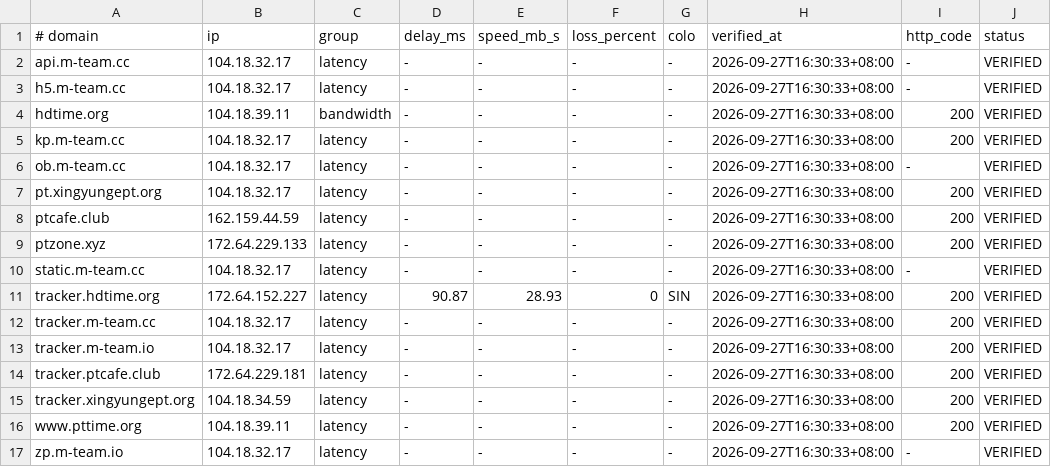
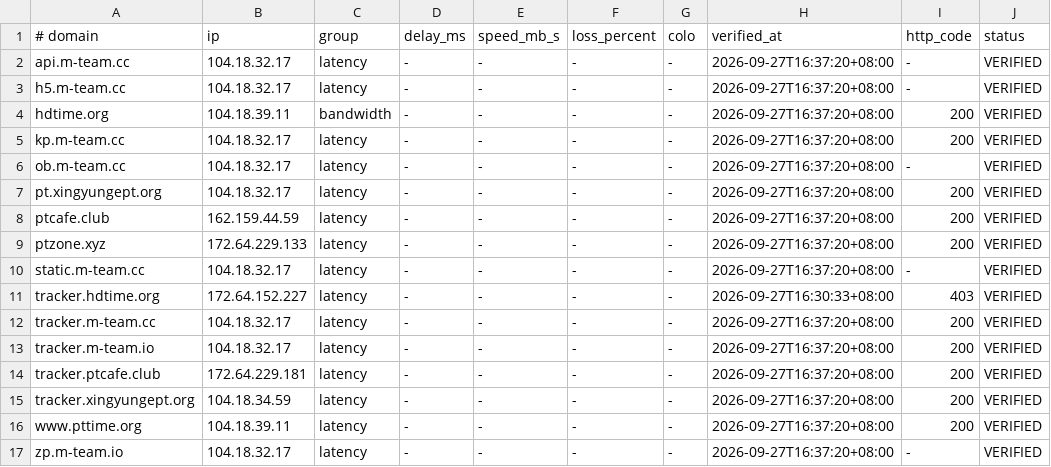
Before and after one commit to zyk1172/cloudflare-hosts-sync, a TSV file: hosts-map.tsv, drawn as a sheet.

Commit message:
CFHost: update hosts map

```diff
--- a/hosts-map.tsv
+++ b/hosts-map.tsv
@@ -1,17 +1,17 @@
 # domain	ip	group	delay_ms	speed_mb_s	loss_percent	colo	verified_at	http_code	status
-api.m-team.cc	104.18.32.17	latency	-	-	-	-	2026-09-27T16:30:33+08:00	-	VERIFIED
-h5.m-team.cc	104.18.32.17	latency	-	-	-	-	2026-09-27T16:30:33+08:00	-	VERIFIED
-hdtime.org	104.18.39.11	bandwidth	-	-	-	-	2026-09-27T16:30:33+08:00	200	VERIFIED
-kp.m-team.cc	104.18.32.17	latency	-	-	-	-	2026-09-27T16:30:33+08:00	200	VERIFIED
-ob.m-team.cc	104.18.32.17	latency	-	-	-	-	2026-09-27T16:30:33+08:00	-	VERIFIED
-pt.xingyungept.org	104.18.32.17	latency	-	-	-	-	2026-09-27T16:30:33+08:00	200	VERIFIED
-ptcafe.club	162.159.44.59	latency	-	-	-	-	2026-09-27T16:30:33+08:00	200	VERIFIED
-ptzone.xyz	172.64.229.133	latency	-	-	-	-	2026-09-27T16:30:33+08:00	200	VERIFIED
-static.m-team.cc	104.18.32.17	latency	-	-	-	-	2026-09-27T16:30:33+08:00	-	VERIFIED
-tracker.hdtime.org	172.64.152.227	latency	90.87	28.93	0	SIN	2026-09-27T16:30:33+08:00	200	VERIFIED
-tracker.m-team.cc	104.18.32.17	latency	-	-	-	-	2026-09-27T16:30:33+08:00	200	VERIFIED
-tracker.m-team.io	104.18.32.17	latency	-	-	-	-	2026-09-27T16:30:33+08:00	200	VERIFIED
-tracker.ptcafe.club	172.64.229.181	latency	-	-	-	-	2026-09-27T16:30:33+08:00	200	VERIFIED
-tracker.xingyungept.org	104.18.34.59	latency	-	-	-	-	2026-09-27T16:30:33+08:00	200	VERIFIED
-www.pttime.org	104.18.39.11	latency	-	-	-	-	2026-09-27T16:30:33+08:00	200	VERIFIED
-zp.m-team.io	104.18.32.17	latency	-	-	-	-	2026-09-27T16:30:33+08:00	-	VERIFIED
+api.m-team.cc	104.18.32.17	latency	-	-	-	-	2026-09-27T16:37:20+08:00	-	VERIFIED
+h5.m-team.cc	104.18.32.17	latency	-	-	-	-	2026-09-27T16:37:20+08:00	-	VERIFIED
+hdtime.org	104.18.39.11	bandwidth	-	-	-	-	2026-09-27T16:37:20+08:00	200	VERIFIED
+kp.m-team.cc	104.18.32.17	latency	-	-	-	-	2026-09-27T16:37:20+08:00	200	VERIFIED
+ob.m-team.cc	104.18.32.17	latency	-	-	-	-	2026-09-27T16:37:20+08:00	-	VERIFIED
+pt.xingyungept.org	104.18.32.17	latency	-	-	-	-	2026-09-27T16:37:20+08:00	200	VERIFIED
+ptcafe.club	162.159.44.59	latency	-	-	-	-	2026-09-27T16:37:20+08:00	200	VERIFIED
+ptzone.xyz	172.64.229.133	latency	-	-	-	-	2026-09-27T16:37:20+08:00	200	VERIFIED
+static.m-team.cc	104.18.32.17	latency	-	-	-	-	2026-09-27T16:37:20+08:00	-	VERIFIED
+tracker.hdtime.org	172.64.152.227	latency	-	-	-	-	2026-09-27T16:30:33+08:00	403	VERIFIED
+tracker.m-team.cc	104.18.32.17	latency	-	-	-	-	2026-09-27T16:37:20+08:00	200	VERIFIED
+tracker.m-team.io	104.18.32.17	latency	-	-	-	-	2026-09-27T16:37:20+08:00	200	VERIFIED
+tracker.ptcafe.club	172.64.229.181	latency	-	-	-	-	2026-09-27T16:37:20+08:00	200	VERIFIED
+tracker.xingyungept.org	104.18.34.59	latency	-	-	-	-	2026-09-27T16:37:20+08:00	200	VERIFIED
+www.pttime.org	104.18.39.11	latency	-	-	-	-	2026-09-27T16:37:20+08:00	200	VERIFIED
+zp.m-team.io	104.18.32.17	latency	-	-	-	-	2026-09-27T16:37:20+08:00	-	VERIFIED
```
Also changed, not shown: 1 other file.
